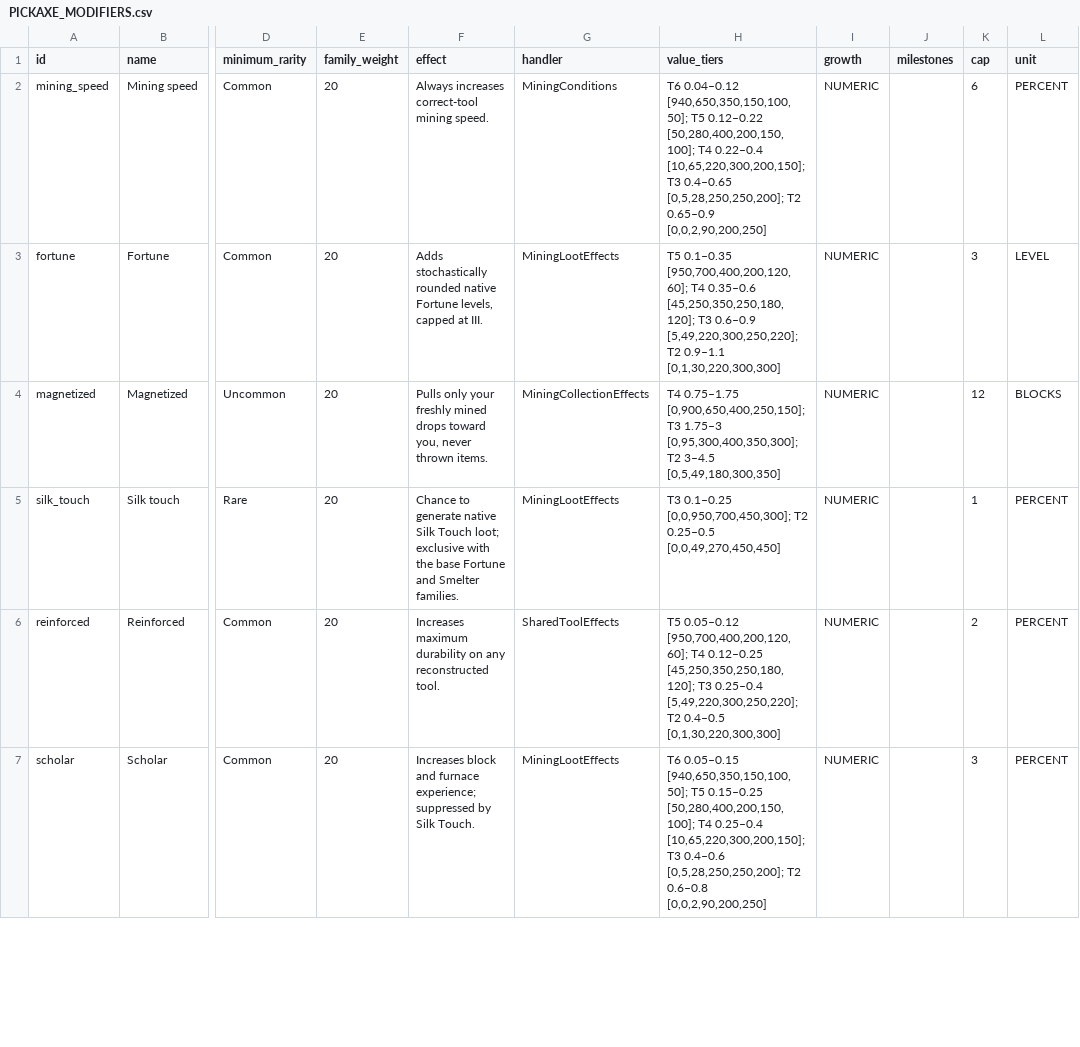
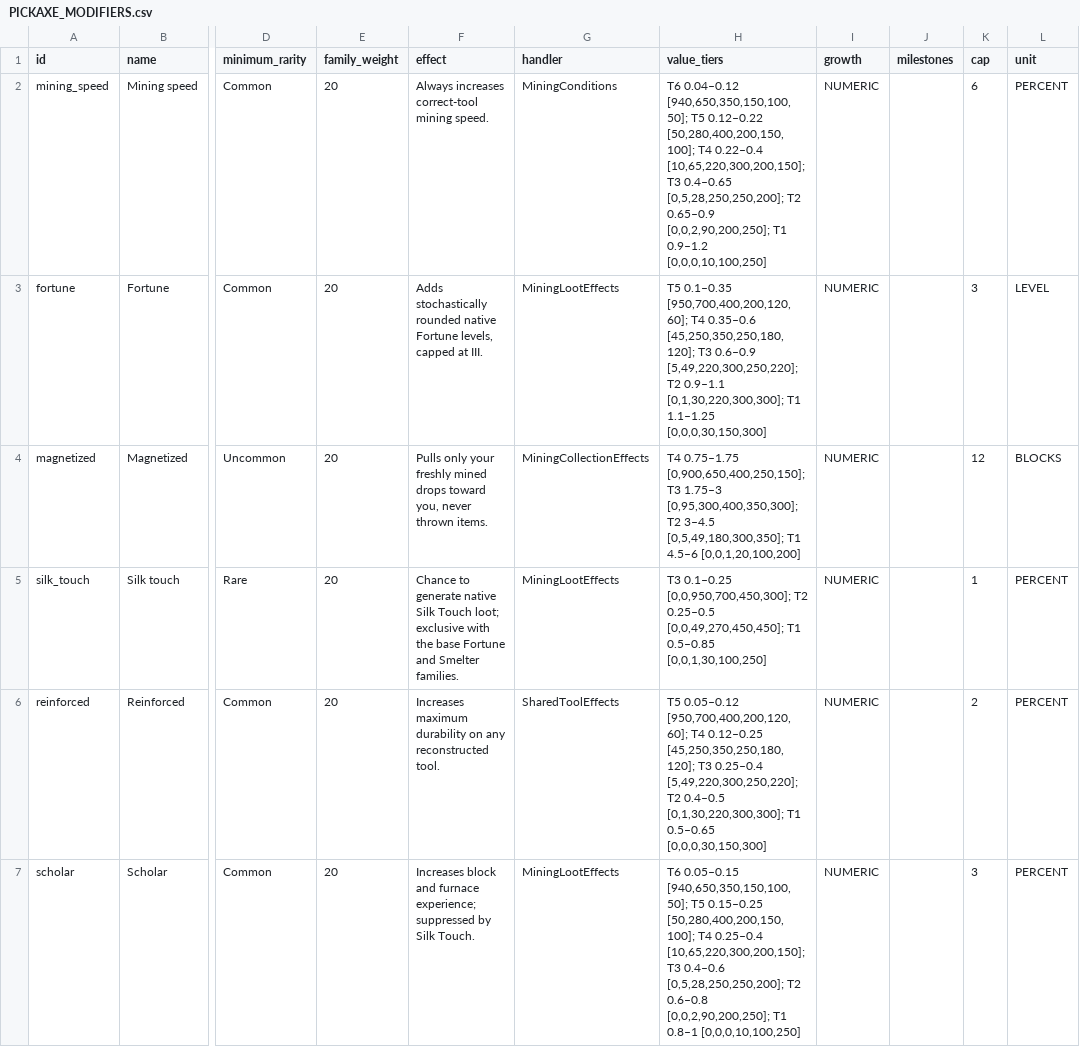
Before and after one commit to Stonewizzard/mod, a CSV file: docs/PICKAXE_MODIFIERS.csv, drawn as a sheet; only a part is shown, gaps mark what is left out; the diff covers the shown part only; the diff names each change by its address in the sheet, - before the commit and + after, or states it on an @@ line.

Commit message:
Adapt native effect hooks and preserve original tier bands across the expanded pools

```diff
--- a/docs/PICKAXE_MODIFIERS.csv
+++ b/docs/PICKAXE_MODIFIERS.csv
-H2 (value_tiers): …T2 0.65–0.9 [0,0,2,90,200,250]
+H2 (value_tiers): …T2 0.65–0.9 [0,0,2,90,200,250]; T1 0.9–1.2 [0,0,0,10,100,250]
-H3 (value_tiers): …T2 0.9–1.1 [0,1,30,220,300,300]
+H3 (value_tiers): …T2 0.9–1.1 [0,1,30,220,300,300]; T1 1.1–1.25 [0,0,0,30,150,300]
-H4 (value_tiers): …T2 3–4.5 [0,5,49,180,300,350]
+H4 (value_tiers): …T2 3–4.5 [0,5,49,180,300,350]; T1 4.5–6 [0,0,1,20,100,200]
-H5 (value_tiers): …T2 0.25–0.5 [0,0,49,270,450,450]
+H5 (value_tiers): …T2 0.25–0.5 [0,0,49,270,450,450]; T1 0.5–0.85 [0,0,1,30,100,250]
-H6 (value_tiers): …T2 0.4–0.5 [0,1,30,220,300,300]
+H6 (value_tiers): …T2 0.4–0.5 [0,1,30,220,300,300]; T1 0.5–0.65 [0,0,0,30,150,300]
-H7 (value_tiers): …T2 0.6–0.8 [0,0,2,90,200,250]
+H7 (value_tiers): …T2 0.6–0.8 [0,0,2,90,200,250]; T1 0.8–1 [0,0,0,10,100,250]
```
Also changed, not shown: 7 edited cells elsewhere in this file, 10 other files.
